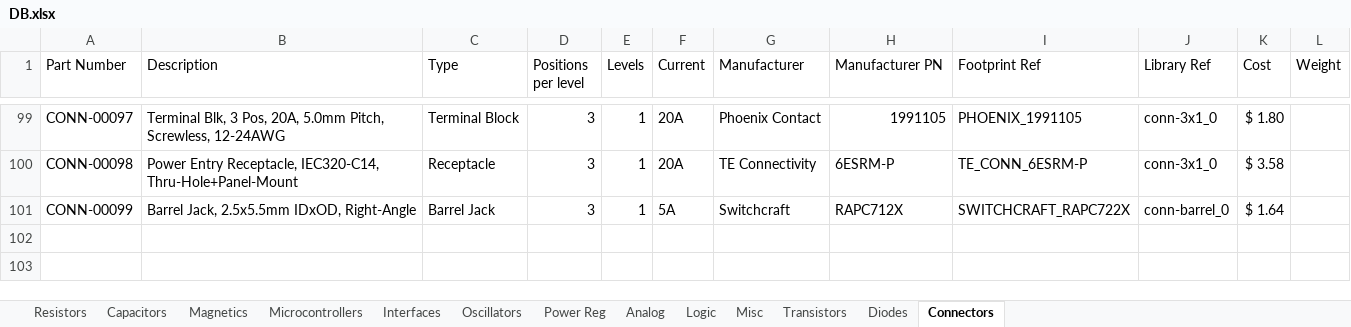
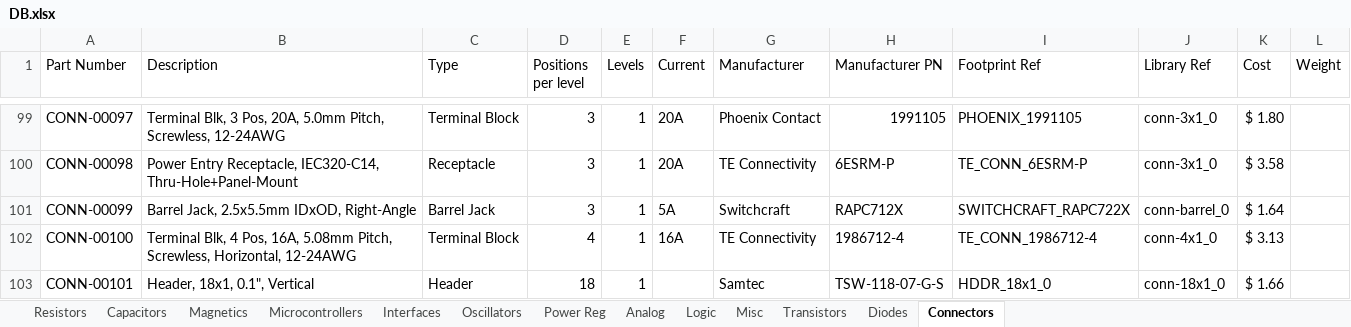
Before and after one commit to CWRUbotix/CWRUbotix_Altium_Library, an Excel workbook: DB.xlsx, sheet Connectors, drawn as a sheet; only a part is shown, gaps mark what is left out; values as stored, in another font and other column widths than the file's, no borders; the diff names each change by its address in the sheet, - before the commit and + after, or states it on an @@ line.

```diff
--- a/DB.xlsx (sheet Connectors)
+++ b/DB.xlsx (sheet Connectors)
+row 102: CONN-00100 | Terminal Blk, 4 Pos, 16A, 5.08mm Pitch, Screwless, Horizontal, 12-24AWG | Terminal Block | 4 | 1 | 16A | TE Connectivity | 1986712-4 | TE_CONN_1986712-4 | conn-4x1_0 | $ 3.13
+row 103: CONN-00101 | Header, 18x1, 0.1", Vertical | Header | 18 | 1 |  | Samtec | TSW-118-07-G-S | HDDR_18x1_0 | conn-18x1_0 | $ 1.66
```
Also changed, not shown: sheet Capacitors, sheet Interfaces, sheet Misc, sheet Analog, 30 other files.
